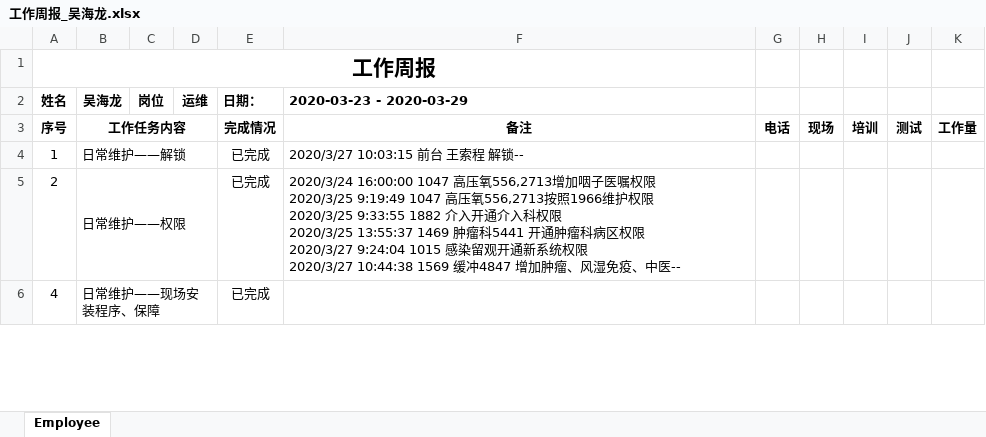
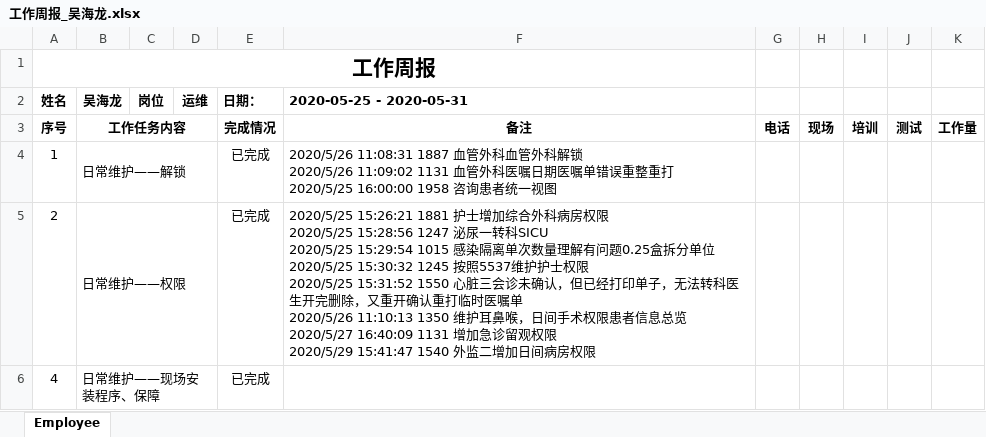
Before and after one commit to huzuohuyou/Cloud.His, an Excel workbook: src/Capinfo.Web.Host/wwwroot/工作周报_吴海龙.xlsx, sheet Employee, drawn as a sheet; only a part is shown; values as stored, in another font and other column widths than the file's, no borders; ↵ is a line break in a cell; the diff covers the shown part only; the diff names each change by its address in the sheet, - before the commit and + after, or states it on an @@ line.

```diff
--- a/src/Capinfo.Web.Host/wwwroot/工作周报_吴海龙.xlsx (sheet Employee)
+++ b/src/Capinfo.Web.Host/wwwroot/工作周报_吴海龙.xlsx (sheet Employee)
-F2: 2020-03-23 - 2020-03-29
+F2: 2020-05-25 - 2020-05-31
-F4 (2020-05-25 - 2020-05-31): 2020/3/27 10:03:15 前台 王索程 解锁--
+F4 (2020-05-25 - 2020-05-31): 2020/5/26 11:08:31 1887 血管外科血管外科解锁 ↵ 2020/5/26 11:09:02 1131 血管外科医嘱日期医嘱单错误重整重打 ↵ 2020/5/25 16:00:00 1958 咨询患者统一视图
-F5 (2020-05-25 - 2020-05-31): 2020/3/24 16:00:00 1047 高压氧556,2713增加咽子医嘱权限 ↵ 2020/3/25 9:19:49 1047 高压氧556,2713按照1966维护权限 ↵ 2020/3/25 9:33:55 1882 介入开通介入科权限 ↵ 2020/3/25 13:55:37 1469 肿瘤科5441 开通肿瘤科病区权限 ↵ 2020/3/27 9:24:04 1015 感染留观开通新系统权限 ↵ 2020/3/27 10:44:38 1569 缓冲4847 增加肿瘤、风湿免疫、中医--
+F5 (2020-05-25 - 2020-05-31): 2020/5/25 15:26:21 1881 护士增加综合外科病房权限 ↵ 2020/5/25 15:28:56 1247 泌尿一转科SICU ↵ 2020/5/25 15:29:54 1015 感染隔离单次数量理解有问题0.25盒拆分单位 ↵ 2020/5/25 15:30:32 1245 按照5537维护护士权限 ↵ 2020/5/25 15:31:52 1550 心脏三会诊未确认，但已经打印单子，无法转科医生开完删除，又重开确认重打临时医嘱单 ↵ 2020/5/26 11:10:13 1350 维护耳鼻喉，日间手术权限患者信息总览 ↵ 2020/5/27 16:40:09 1131 增加急诊留观权限 ↵ 2020/5/29 15:41:47 1540 外监二增加日间病房权限
```
Also changed, not shown: 1 edited cell elsewhere in this sheet, 11 other files.
